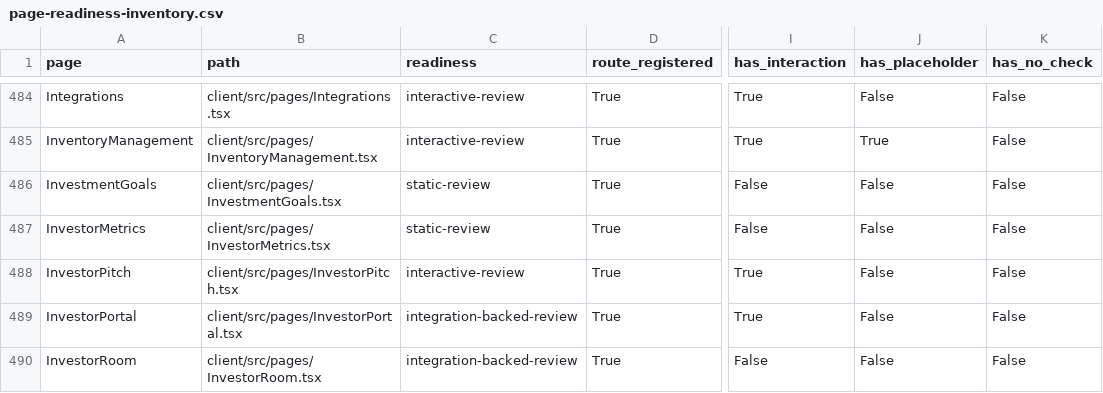
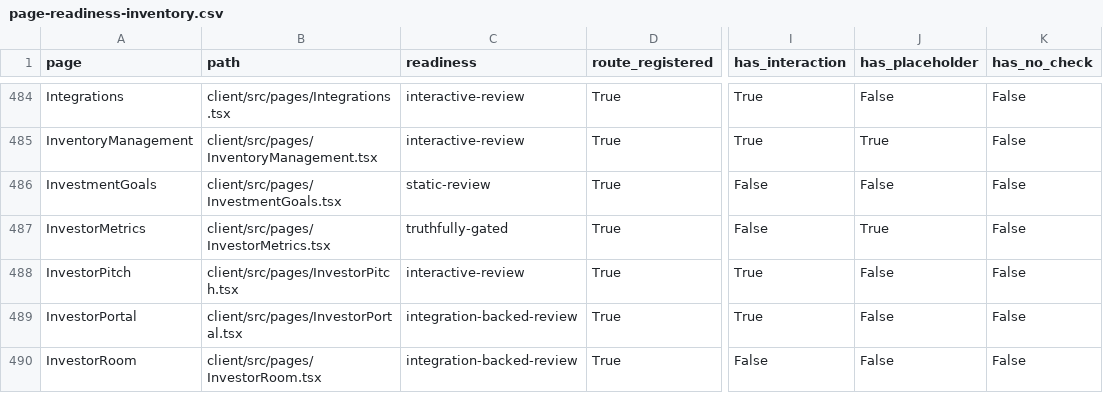
Before and after one commit to skylerblue333/skycoin4444, a CSV file: docs/page-readiness-inventory.csv, drawn as a sheet; only a part is shown, gaps mark what is left out; the diff names each change by its address in the sheet, - before the commit and + after, or states it on an @@ line.

```diff
--- a/docs/page-readiness-inventory.csv
+++ b/docs/page-readiness-inventory.csv
-C487 (readiness): static-review
+C487 (readiness): truthfully-gated
-J487 (has_placeholder): False
+J487 (has_placeholder): True
```
Also changed, not shown: 1 other file.
